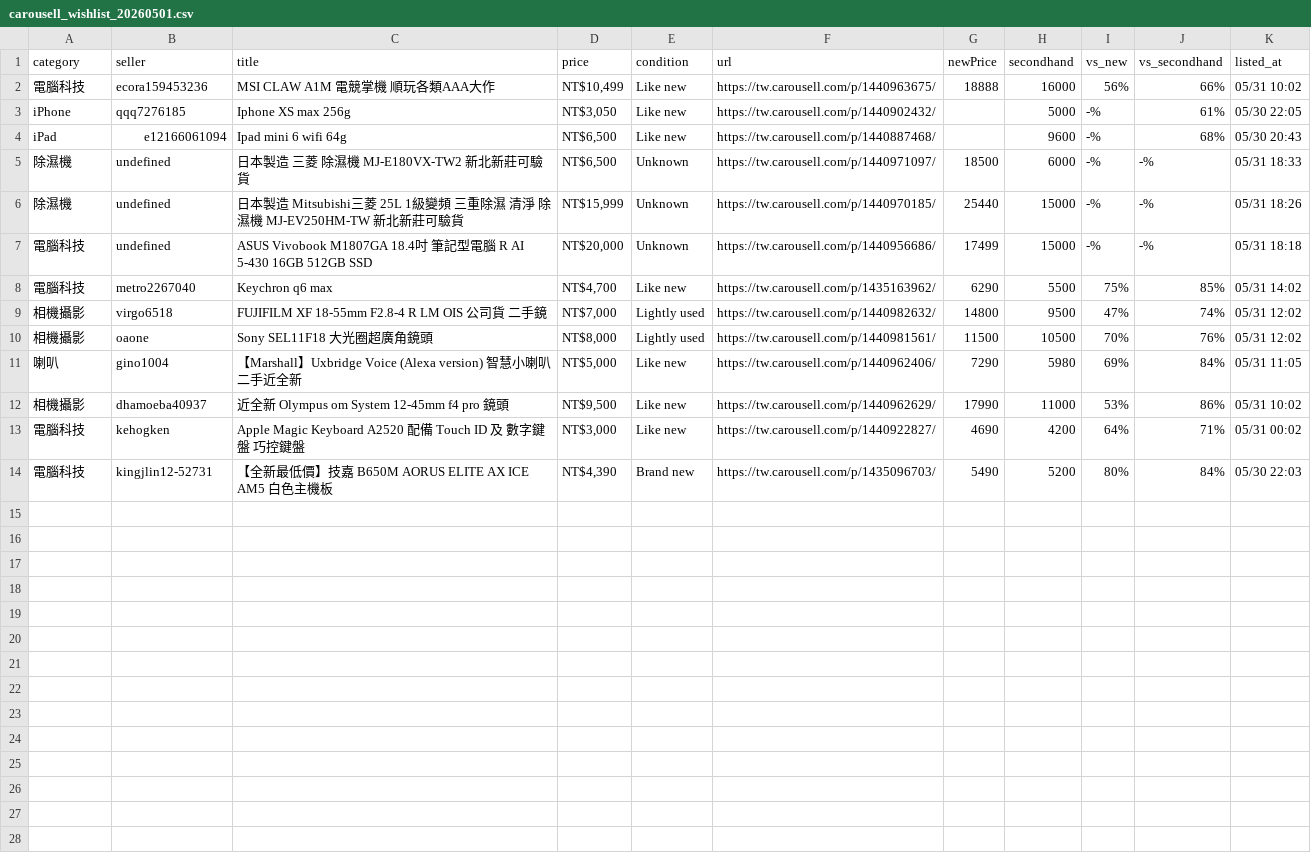
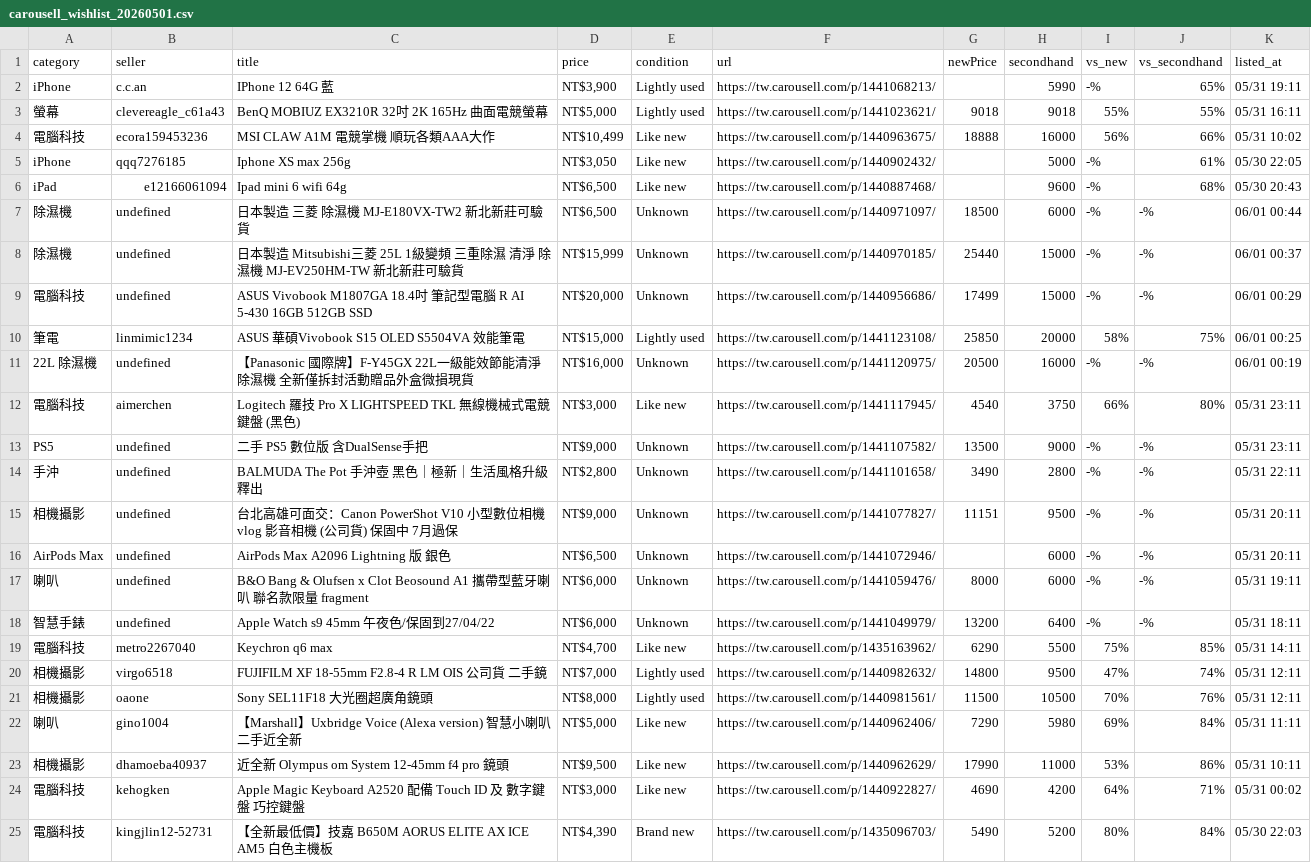
Before and after one commit to yangnim21029/cheap-product, a CSV file: outputs/carousell_wishlist_20260501.csv, drawn as a sheet.

Commit message:
patrol 368: +2 好貨 +10 殺價; CF 解封 + 跨日大批新貨 + 滑鼠 sub-cat 首跑
好貨 (auto, vsSF≤70):
- iPhone 12 64G 藍 NT$3,900 = 65% 二手 (比 patrol 329 同款還低殺到地板)
- BenQ MOBIUZ EX3210R 32 2K NT$5,000 = 55% 二手 (太甜疑面板瑕疵 User 須驗壞點)

殺價 auto (vsSF≤90):
- ASUS Vivobook S15 OLED S5504VA 13 代 i7-13700H NT$15K = 58% 新 / 75% 二手
- Logitech G PRO X TKL LIGHTSPEED NT$3,000 = 66% 新 / 80% 二手

殺價 manual inject (機會主義 vsSF 90-100% 邊緣):
- Panasonic F-Y45GX 22L 1 級全新拆封 NT$16K = 78% 新 (User 想要 22L+, 省 NT$4,500)
- B&O Beosound A1 x Clot 聯名限量 NT$6K = 75% 新 (聯名保值)
- Apple Watch S9 45mm 保固 2027/04 NT$6K = 45% 新 / 94% 二手
- AirPods Max A2096 Lightning NT$6,500 (世代取代邊緣)
- iPad Air 5 64G NT$9K = 64% 新 (比 patrol 312 略低)
- BALMUDA The Pot 手沖壺 NT$2,800 = 80% 新
- PS5 數位版 NT$9K = 67% 新 (Slim 取代但 floor 符合)
- Canon PowerShot V10 保固 NT$9K = 81% 新
- AMD R7 7700 NT$5K = 73% 新 (Zen5 取代警告)
- ROG Azoth Wireless NT$5,800 = 83% 新 (邊緣對齊 friDay)

SKIP 重點: TUMI 比新品還貴 133% / Cherry RMX 3.0S 被 3.1S NT$3,090 新品取代陷阱 / DJI Nano 詐騙 / Logitech Superlight 一代二代不明賣家含糊 / 樂器+收藏 niche 大批

```diff
--- a/outputs/carousell_wishlist_20260501.csv
+++ b/outputs/carousell_wishlist_20260501.csv
@@ -1,2 +1,4 @@
 category|seller|title|price|condition|url|newPrice|secondhand|vs_new|vs_secondhand|listed_at
+iPhone|c.c.an|IPhone 12 64G 藍|NT$3,900|Lightly used|https://tw.carousell.com/p/1441068213/||5990|-%|65%|05/31 19:11
+螢幕|clevereagle_c61a43|BenQ MOBIUZ EX3210R 32吋 2K 165Hz 曲面電競螢幕|NT$5,000|Lightly used|https://tw.carousell.com/p/1441023621/|9018|9018|55%|55%|05/31 16:11
 電腦科技|ecora159453236|MSI CLAW A1M 電競掌機 順玩各類AAA大作|NT$10,499|Like new|https://tw.carousell.com/p/1440963675/|18888|16000|56%|66%|05/31 10:02
@@ -4,10 +6,19 @@ iPhone|qqq7276185|Iphone XS max 256g|NT$3,050|Like new|https://tw.carousell.com/
 iPad|e12166061094|Ipad mini 6 wifi 64g|NT$6,500|Like new|https://tw.carousell.com/p/1440887468/||9600|-%|68%|05/30 20:43
-除濕機|undefined|日本製造 三菱 除濕機 MJ-E180VX-TW2 新北新莊可驗貨|NT$6,500|Unknown|https://tw.carousell.com/p/1440971097/|18500|6000|-%|-%|05/31 18:33
-除濕機|undefined|日本製造 Mitsubishi三菱 25L 1級變頻 三重除濕 清淨 除濕機 MJ-EV250HM-TW 新北新莊可驗貨|NT$15,999|Unknown|https://tw.carousell.com/p/1440970185/|25440|15000|-%|-%|05/31 18:26
-電腦科技|undefined|ASUS Vivobook M1807GA 18.4吋 筆記型電腦 R AI 5-430 16GB 512GB SSD|NT$20,000|Unknown|https://tw.carousell.com/p/1440956686/|17499|15000|-%|-%|05/31 18:18
-電腦科技|metro2267040|Keychron q6 max|NT$4,700|Like new|https://tw.carousell.com/p/1435163962/|6290|5500|75%|85%|05/31 14:02
-相機攝影|virgo6518|FUJIFILM XF 18-55mm F2.8-4 R LM OIS 公司貨 二手鏡|NT$7,000|Lightly used|https://tw.carousell.com/p/1440982632/|14800|9500|47%|74%|05/31 12:02
-相機攝影|oaone|Sony SEL11F18 大光圈超廣角鏡頭|NT$8,000|Lightly used|https://tw.carousell.com/p/1440981561/|11500|10500|70%|76%|05/31 12:02
-喇叭|gino1004|【Marshall】Uxbridge Voice (Alexa version) 智慧小喇叭 二手近全新|NT$5,000|Like new|https://tw.carousell.com/p/1440962406/|7290|5980|69%|84%|05/31 11:05
-相機攝影|dhamoeba40937|近全新 Olympus om System 12-45mm f4 pro 鏡頭|NT$9,500|Like new|https://tw.carousell.com/p/1440962629/|17990|11000|53%|86%|05/31 10:02
+除濕機|undefined|日本製造 三菱 除濕機 MJ-E180VX-TW2 新北新莊可驗貨|NT$6,500|Unknown|https://tw.carousell.com/p/1440971097/|18500|6000|-%|-%|06/01 00:44
+除濕機|undefined|日本製造 Mitsubishi三菱 25L 1級變頻 三重除濕 清淨 除濕機 MJ-EV250HM-TW 新北新莊可驗貨|NT$15,999|Unknown|https://tw.carousell.com/p/1440970185/|25440|15000|-%|-%|06/01 00:37
+電腦科技|undefined|ASUS Vivobook M1807GA 18.4吋 筆記型電腦 R AI 5-430 16GB 512GB SSD|NT$20,000|Unknown|https://tw.carousell.com/p/1440956686/|17499|15000|-%|-%|06/01 00:29
+筆電|linmimic1234|ASUS 華碩Vivobook S15 OLED S5504VA 效能筆電|NT$15,000|Lightly used|https://tw.carousell.com/p/1441123108/|25850|20000|58%|75%|06/01 00:25
+22L 除濕機|undefined|【Panasonic 國際牌】F-Y45GX 22L一級能效節能清淨除濕機 全新僅拆封活動贈品外盒微損現貨|NT$16,000|Unknown|https://tw.carousell.com/p/1441120975/|20500|16000|-%|-%|06/01 00:19
+電腦科技|aimerchen|Logitech 羅技 Pro X LIGHTSPEED TKL 無線機械式電競鍵盤 (黑色)|NT$3,000|Like new|https://tw.carousell.com/p/1441117945/|4540|3750|66%|80%|05/31 23:11
+PS5|undefined|二手 PS5 數位版 含DualSense手把|NT$9,000|Unknown|https://tw.carousell.com/p/1441107582/|13500|9000|-%|-%|05/31 23:11
+手沖|undefined|BALMUDA The Pot 手沖壺 黑色｜極新｜生活風格升級釋出|NT$2,800|Unknown|https://tw.carousell.com/p/1441101658/|3490|2800|-%|-%|05/31 22:11
+相機攝影|undefined|台北高雄可面交：Canon PowerShot V10 小型數位相機 vlog 影音相機 (公司貨) 保固中 7月過保|NT$9,000|Unknown|https://tw.carousell.com/p/1441077827/|11151|9500|-%|-%|05/31 20:11
+AirPods Max|undefined|AirPods Max A2096 Lightning 版 銀色|NT$6,500|Unknown|https://tw.carousell.com/p/1441072946/||6000|-%|-%|05/31 20:11
+喇叭|undefined|B&O Bang & Olufsen x Clot Beosound A1 攜帶型藍牙喇叭 聯名款限量 fragment|NT$6,000|Unknown|https://tw.carousell.com/p/1441059476/|8000|6000|-%|-%|05/31 19:11
+智慧手錶|undefined|Apple Watch s9 45mm 午夜色/保固到27/04/22|NT$6,000|Unknown|https://tw.carousell.com/p/1441049979/|13200|6400|-%|-%|05/31 18:11
+電腦科技|metro2267040|Keychron q6 max|NT$4,700|Like new|https://tw.carousell.com/p/1435163962/|6290|5500|75%|85%|05/31 14:11
+相機攝影|virgo6518|FUJIFILM XF 18-55mm F2.8-4 R LM OIS 公司貨 二手鏡|NT$7,000|Lightly used|https://tw.carousell.com/p/1440982632/|14800|9500|47%|74%|05/31 12:11
+相機攝影|oaone|Sony SEL11F18 大光圈超廣角鏡頭|NT$8,000|Lightly used|https://tw.carousell.com/p/1440981561/|11500|10500|70%|76%|05/31 12:11
+喇叭|gino1004|【Marshall】Uxbridge Voice (Alexa version) 智慧小喇叭 二手近全新|NT$5,000|Like new|https://tw.carousell.com/p/1440962406/|7290|5980|69%|84%|05/31 11:11
+相機攝影|dhamoeba40937|近全新 Olympus om System 12-45mm f4 pro 鏡頭|NT$9,500|Like new|https://tw.carousell.com/p/1440962629/|17990|11000|53%|86%|05/31 10:11
 電腦科技|kehogken|Apple Magic Keyboard A2520 配備 Touch ID 及 數字鍵盤 巧控鍵盤|NT$3,000|Like new|https://tw.carousell.com/p/1440922827/|4690|4200|64%|71%|05/31 00:02
```
Also changed, not shown: 8 other files.
